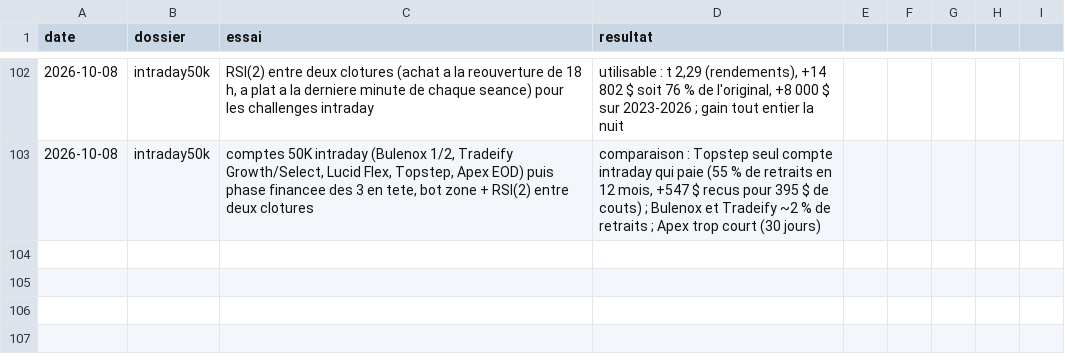
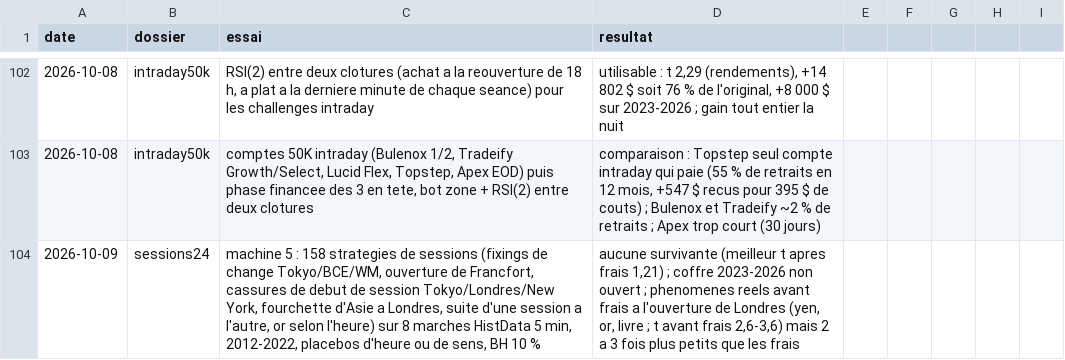
Before and after one commit to mananabdoulfatah72-lgtm/scalping-telegram-bot, a CSV file: fonds/essais.csv, drawn as a sheet; only a part is shown, gaps mark what is left out.

```diff
--- a/fonds/essais.csv
+++ b/fonds/essais.csv
@@ -103 +103,2 @@ date,dossier,essai,resultat
 2026-10-08,intraday50k,"comptes 50K intraday (Bulenox 1/2, Tradeify Growth/Select, Lucid Flex, Topstep, Apex EOD) puis phase financee des 3 en tete, bot zone + RSI(2) entre deux clotures","comparaison : Topstep seul compte intraday qui paie (55 % de retraits en 12 mois, +547 $ recus pour 395 $ de couts) ; Bulenox et Tradeify ~2 % de retraits ; Apex trop court (30 jours)"
+2026-10-09,sessions24,"machine 5 : 158 strategies de sessions (fixings de change Tokyo/BCE/WM, ouverture de Francfort, cassures de debut de session Tokyo/Londres/New York, fourchette d'Asie a Londres, suite d'une session a l'autre, or selon l'heure) sur 8 marches HistData 5 min, 2012-2022, placebos d'heure ou de sens, BH 10 %","aucune survivante (meilleur t apres frais 1,21) ; coffre 2023-2026 non ouvert ; phenomenes reels avant frais a l'ouverture de Londres (yen, or, livre ; t avant frais 2,6-3,6) mais 2 a 3 fois plus petits que les frais"
```
Also changed, not shown: 4 other files.
